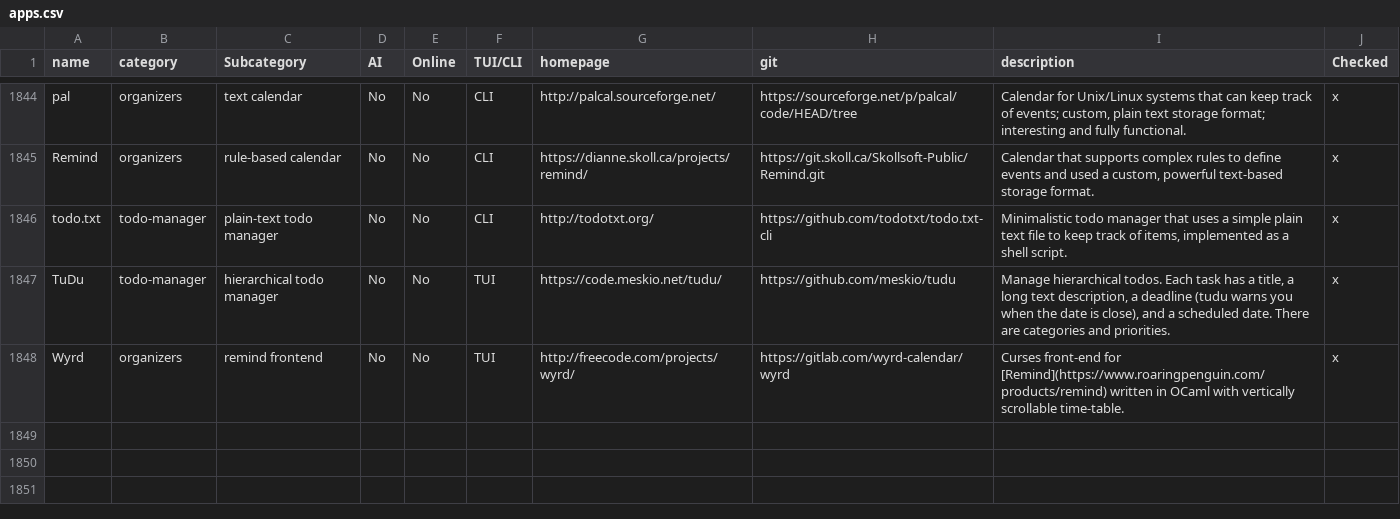
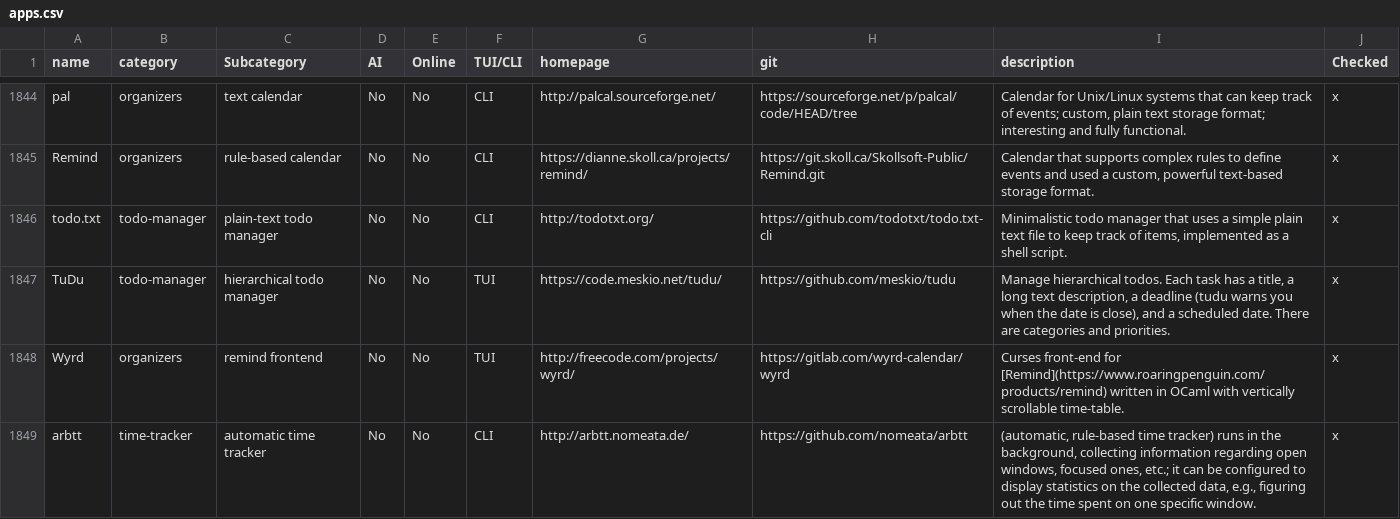
Before and after one commit to yaaseminyavuz/awesome-cli-apps-in-a-csv, a CSV file: apps.csv, drawn as a sheet; only a part is shown, gaps mark what is left out.

Commit message:
Auto-update: updated AI, Online, TUI/CLI, Subcategory for 'arbtt'

```diff
--- a/apps.csv
+++ b/apps.csv
@@ -1848 +1848,2 @@ TuDu,todo-manager,hierarchical todo manager,No,No,TUI,https://code.meskio.net/tu
 Wyrd,organizers,remind frontend,No,No,TUI,http://freecode.com/projects/wyrd/,https://gitlab.com/wyrd-calendar/wyrd,Curses front-end for [Remind](https://www.roaringpenguin.com/products/remind) written in OCaml with vertically scrollable time-table.,x
+arbtt,time-tracker,automatic time tracker,No,No,CLI,http://arbtt.nomeata.de/,https://github.com/nomeata/arbtt,"(automatic, rule-based time tracker) runs in the background, collecting information regarding open windows, focused ones, etc.; it can be configured to display statistics on the collected data, e.g., figuring out the time spent on one specific window.",x
```
